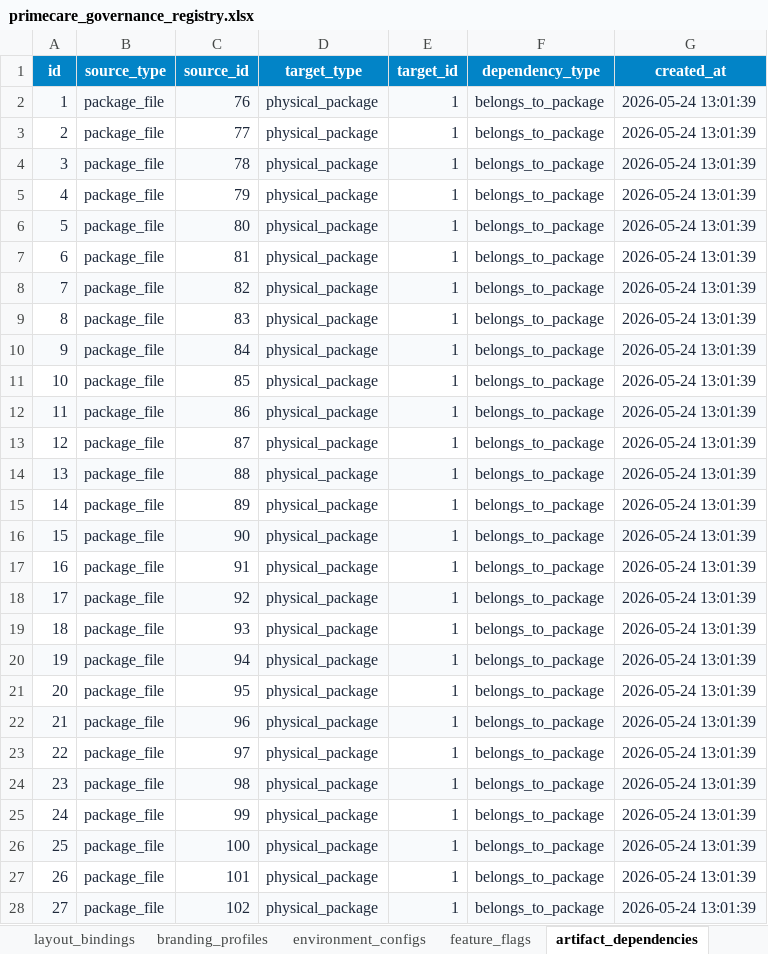
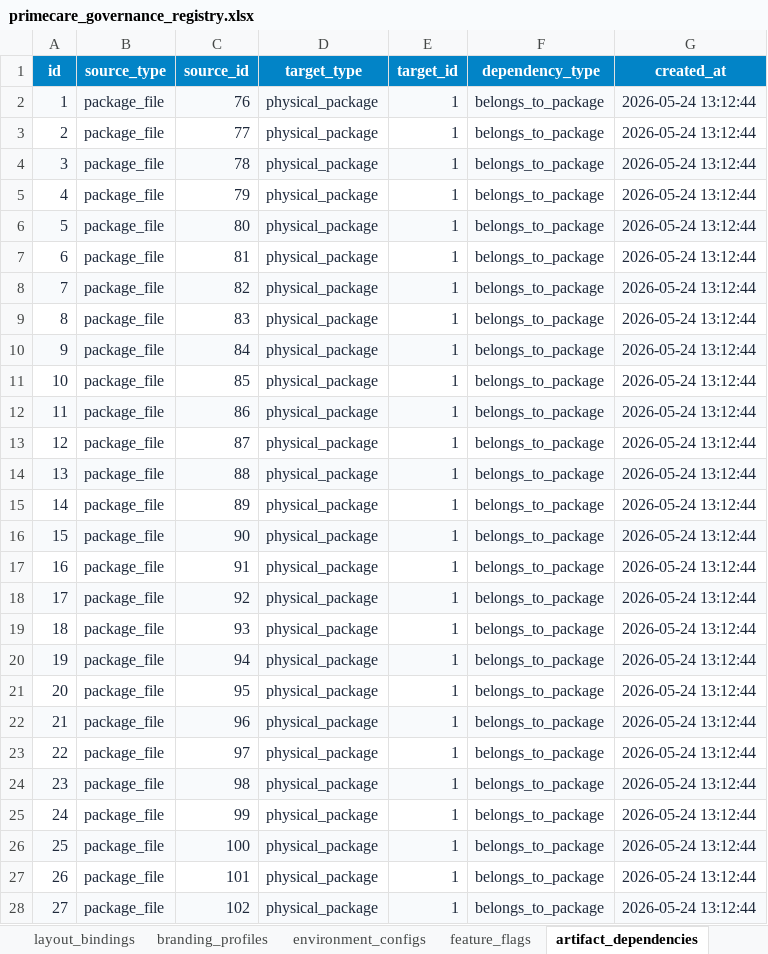
Before and after one commit to shaikhrais/primecare-platform, an Excel workbook: artifacts/primecare_governance_registry.xlsx, sheet artifact_dependencies, drawn as a sheet; only a part is shown; values as stored, in another font and other column widths than the file's, no borders; the diff covers the shown part only; the diff names each change by its address in the sheet, - before the commit and + after, or states it on an @@ line.

```diff
--- a/artifacts/primecare_governance_registry.xlsx (sheet artifact_dependencies)
+++ b/artifacts/primecare_governance_registry.xlsx (sheet artifact_dependencies)
-G2:G28 (created_at): 2026-05-24 13:01:39
+G2:G28 (created_at): 2026-05-24 13:12:44
```
Also changed, not shown: 1807 edited cells elsewhere in this sheet, sheet screen_api_links, sheet api_endpoints, sheet screen_functions, sheet code_files, sheet package_files, sheet test_results, 19 more sheets, 2 other files.
